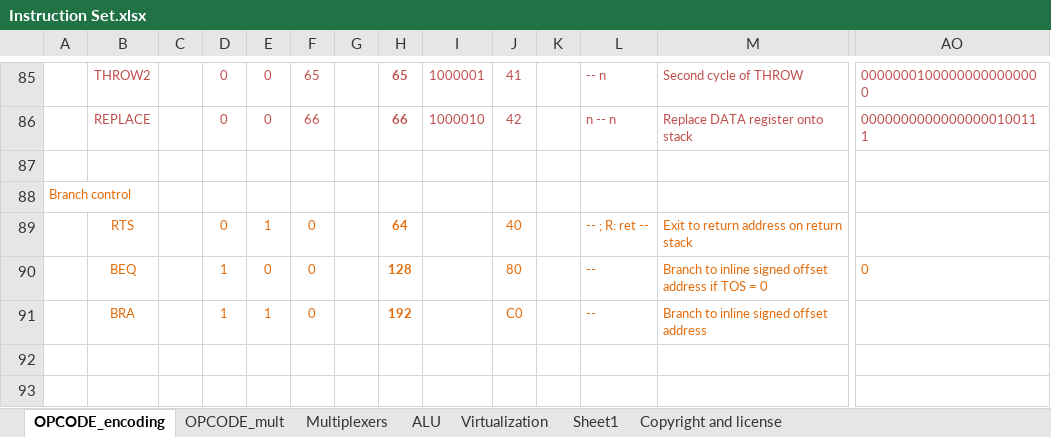
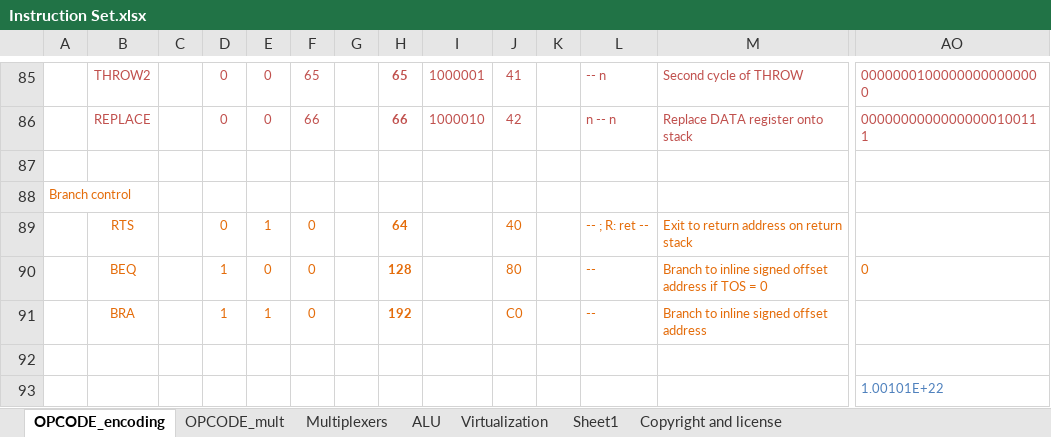
Before and after one commit to Anding/N.I.G.E.-Machine, an Excel workbook: Resources/Instruction Set.xlsx, sheet OPCODE_encoding, drawn as a sheet; only a part is shown, gaps mark what is left out; values as stored, in another font and other column widths than the file's, no borders; rows hold the shown columns only; the diff names each change by its address in the sheet, - before the commit and + after, or states it on an @@ line.

```diff
--- a/Resources/Instruction Set.xlsx (sheet OPCODE_encoding)
+++ b/Resources/Instruction Set.xlsx (sheet OPCODE_encoding)
+row 92: (empty)
+row 93:  |  |  |  |  |  |  |  |  |  |  |  |  | 1.00101E+22
```
Also changed, not shown: 8 other files.
